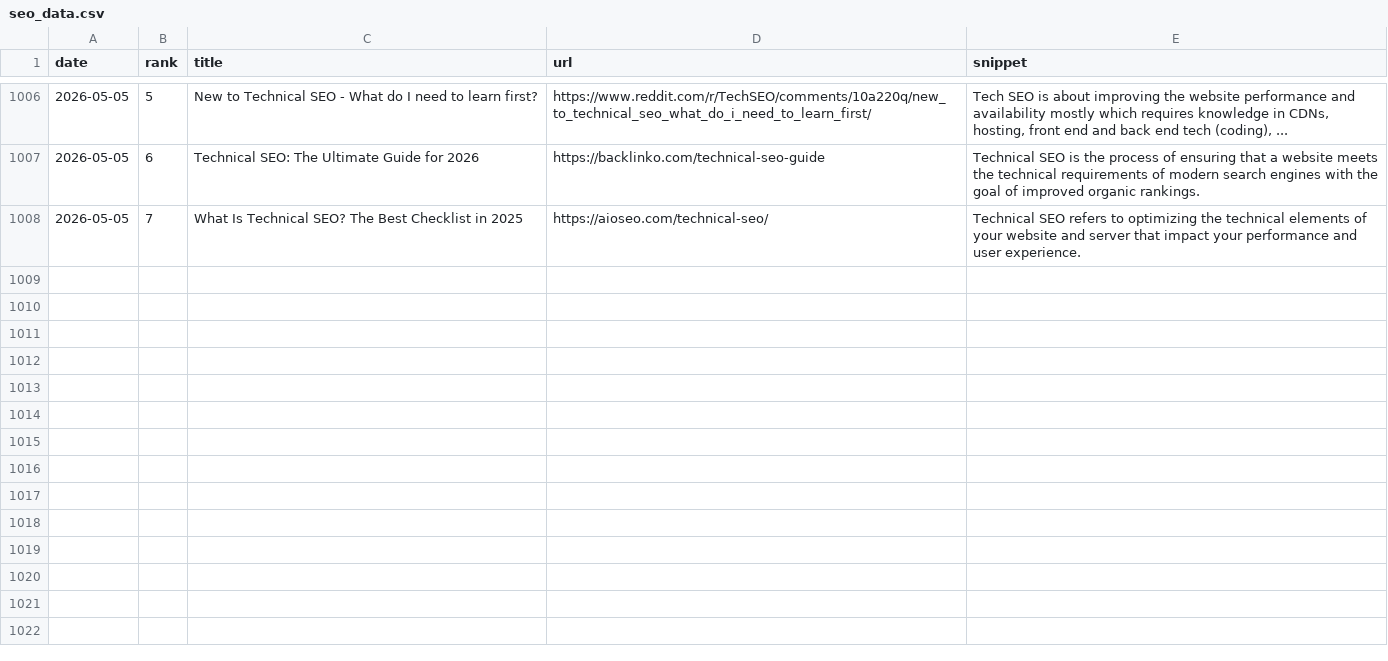
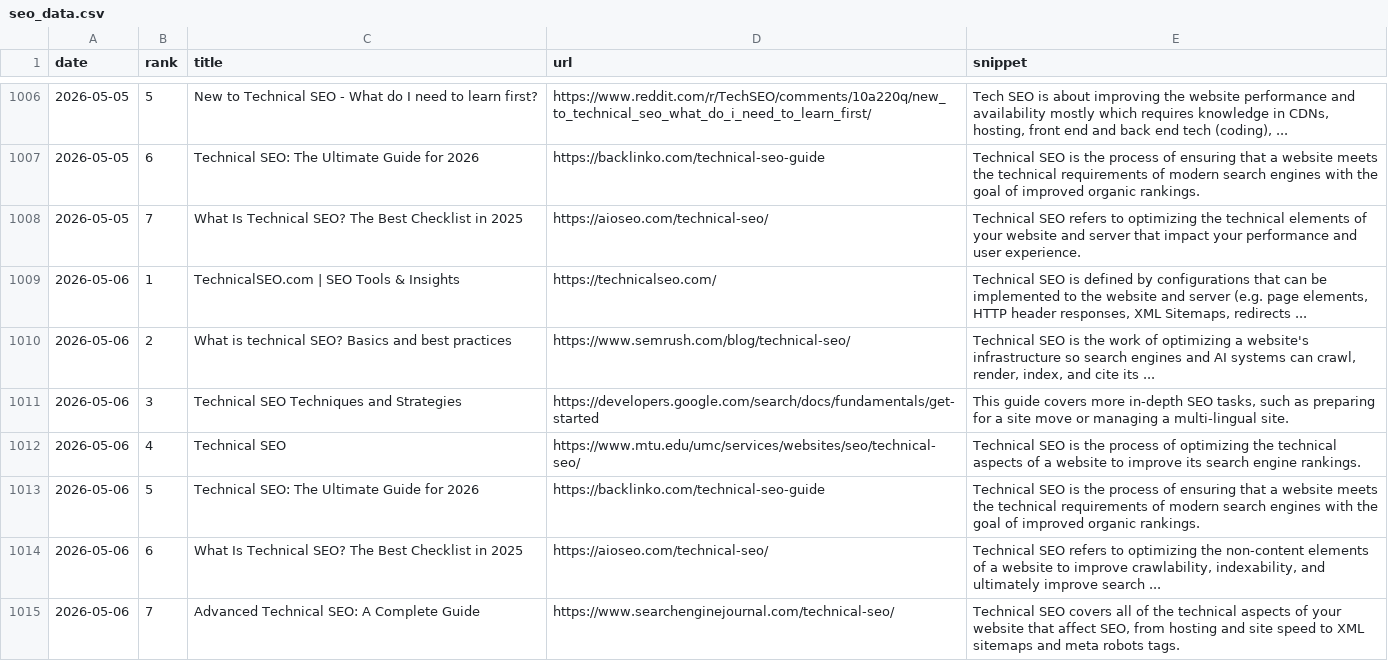
Before and after one commit to takuma51/aio-search-analyzer, a CSV file: seo_data.csv, drawn as a sheet; only a part is shown, gaps mark what is left out.

```diff
--- a/seo_data.csv
+++ b/seo_data.csv
@@ -1008 +1008,8 @@ date,rank,title,url,snippet
 2026-05-05,7,What Is Technical SEO? The Best Checklist in 2025,https://aioseo.com/technical-seo/,Technical SEO refers to optimizing the technical elements of your website and server that impact your performance and user experience.
+2026-05-06,1,TechnicalSEO.com | SEO Tools & Insights,https://technicalseo.com/,"Technical SEO is defined by configurations that can be implemented to the website and server (e.g. page elements, HTTP header responses, XML Sitemaps, redirects ..."
+2026-05-06,2,What is technical SEO? Basics and best practices,https://www.semrush.com/blog/technical-seo/,"Technical SEO is the work of optimizing a website's infrastructure so search engines and AI systems can crawl, render, index, and cite its ..."
+2026-05-06,3,Technical SEO Techniques and Strategies,https://developers.google.com/search/docs/fundamentals/get-started,"This guide covers more in-depth SEO tasks, such as preparing for a site move or managing a multi-lingual site."
+2026-05-06,4,Technical SEO,https://www.mtu.edu/umc/services/websites/seo/technical-seo/,Technical SEO is the process of optimizing the technical aspects of a website to improve its search engine rankings.
+2026-05-06,5,Technical SEO: The Ultimate Guide for 2026,https://backlinko.com/technical-seo-guide,Technical SEO is the process of ensuring that a website meets the technical requirements of modern search engines with the goal of improved organic rankings.
+2026-05-06,6,What Is Technical SEO? The Best Checklist in 2025,https://aioseo.com/technical-seo/,"Technical SEO refers to optimizing the non-content elements of a website to improve crawlability, indexability, and ultimately improve search ..."
+2026-05-06,7,Advanced Technical SEO: A Complete Guide,https://www.searchenginejournal.com/technical-seo/,"Technical SEO covers all of the technical aspects of your website that affect SEO, from hosting and site speed to XML sitemaps and meta robots tags."
```
